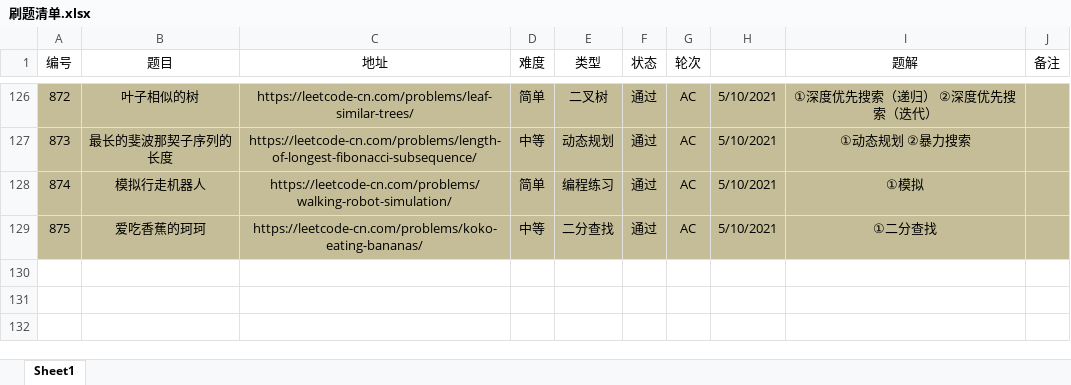
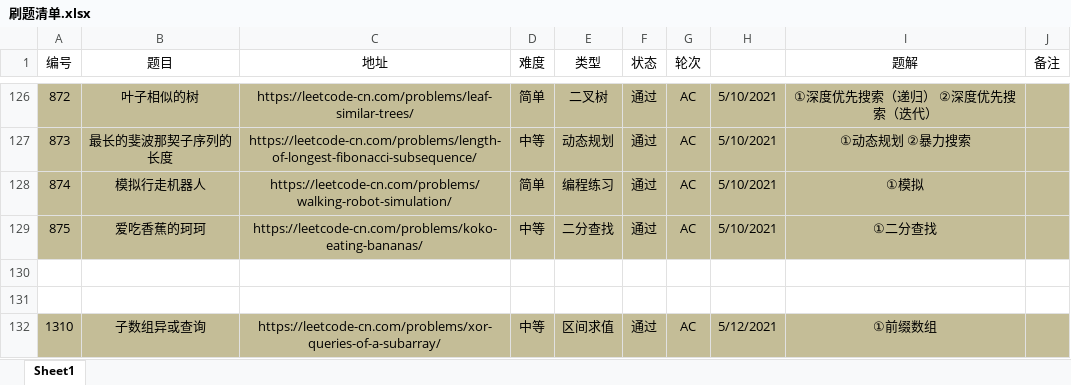
Before and after one commit to moonspiritacm/Leetcode-Java, an Excel workbook: notes/刷题清单.xlsx, sheet Sheet1, drawn as a sheet; only a part is shown, gaps mark what is left out; values as stored, in another font and other column widths than the file's, no borders; the diff names each change by its address in the sheet, - before the commit and + after, or states it on an @@ line.

Commit message:
Problem 1310 AC

```diff
--- a/notes/刷题清单.xlsx (sheet Sheet1)
+++ b/notes/刷题清单.xlsx (sheet Sheet1)
+row 130: (empty)
+row 131: (empty)
+row 132: 1310 | 子数组异或查询 | https://leetcode-cn.com/problems/xor-queries-of-a-subarray/ | 中等 | 区间求值 | 通过 | AC | 5/12/2021 | ①前缀数组
```
Also changed, not shown: 1 other file.
